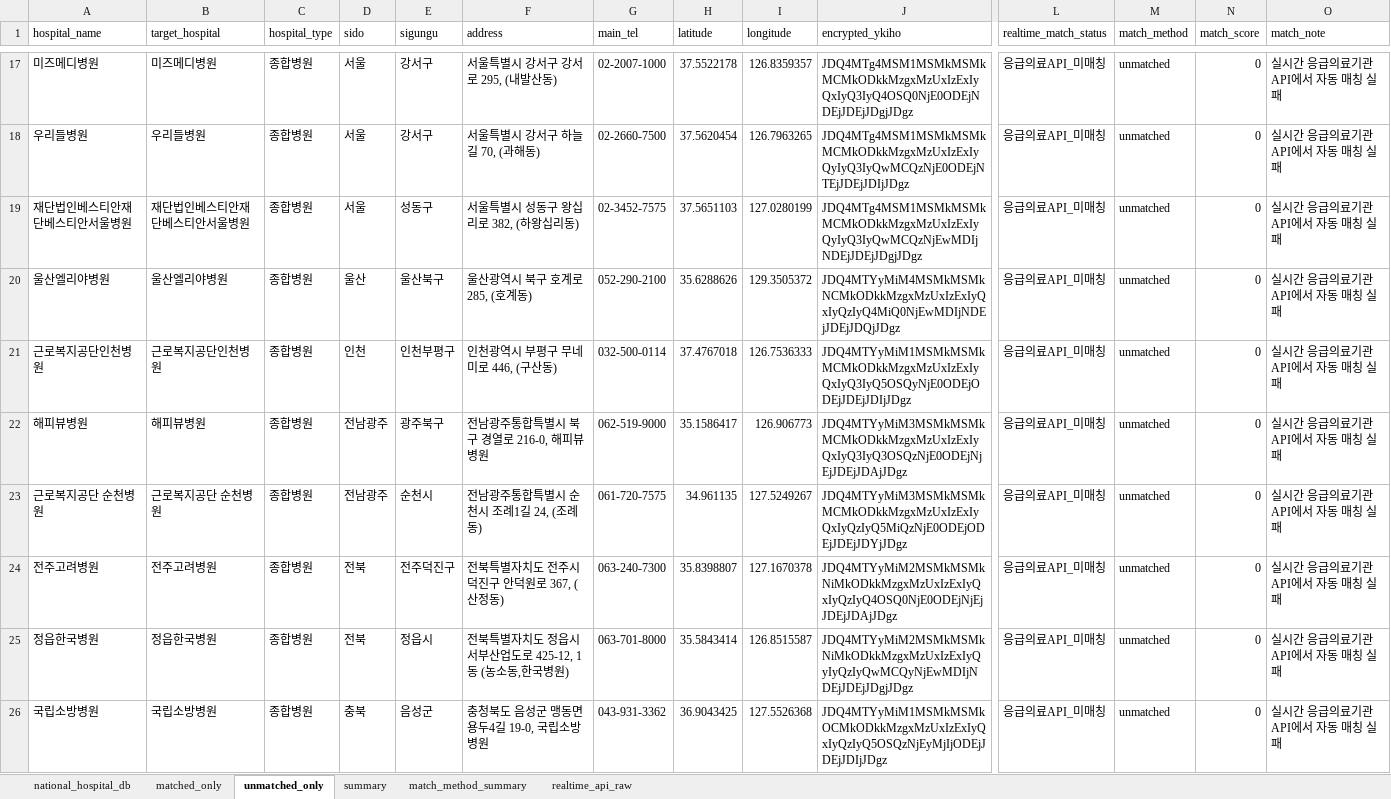
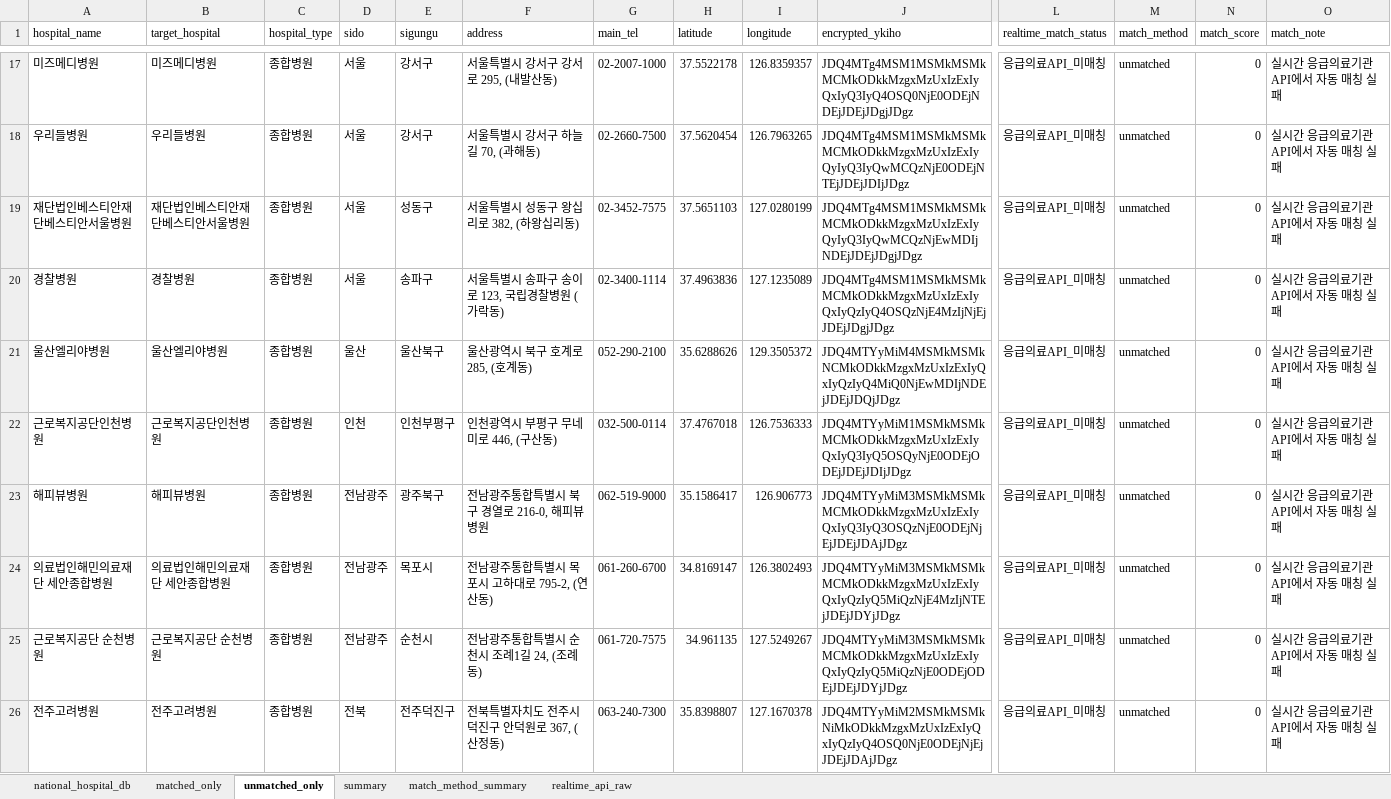
Before and after one commit to jhnxk/SAVER-AI, an Excel workbook: national_hospital_db_realtime_updated.xlsx, sheet unmatched_only, drawn as a sheet; only a part is shown, gaps mark what is left out; the shorter side is filled out with more unchanged rows; values as stored, in another font and other column widths than the file's, no borders; rows hold the shown columns only; the diff names each change by its address in the sheet, - before the commit and + after, or states it on an @@ line.

```diff
--- a/national_hospital_db_realtime_updated.xlsx (sheet unmatched_only)
+++ b/national_hospital_db_realtime_updated.xlsx (sheet unmatched_only)
+row 20: 경찰병원 | 경찰병원 | 종합병원 | 서울 | 송파구 | 서울특별시 송파구 송이로 123, 국립경찰병원 (가락동) | 02-3400-1114 | 37.4963836 | 127.1235089 | JDQ4MTg4MSM1MSMkMSMkMCMkODkkMzgxMzUxIzExIyQxIyQzIyQ4OSQzNjE4MzIjNjEjJDEjJDgjJDgz | 응급의료API_미매칭 | unmatched | 0 | 실시간 응급의료기관 API에서 자동 매칭 실패
+row 24: 의료법인해민의료재단 세안종합병원 | 의료법인해민의료재단 세안종합병원 | 종합병원 | 전남광주 | 목포시 | 전남광주통합특별시 목포시 고하대로 795-2, (연산동) | 061-260-6700 | 34.8169147 | 126.3802493 | JDQ4MTYyMiM3MSMkMSMkMCMkODkkMzgxMzUxIzExIyQxIyQzIyQ5MiQzNjE4MzIjNTEjJDEjJDYjJDgz | 응급의료API_미매칭 | unmatched | 0 | 실시간 응급의료기관 API에서 자동 매칭 실패
```
Also changed, not shown: sheet realtime_api_raw, sheet matched_only, sheet national_hospital_db, sheet match_method_summary, sheet summary, 19 other files.
